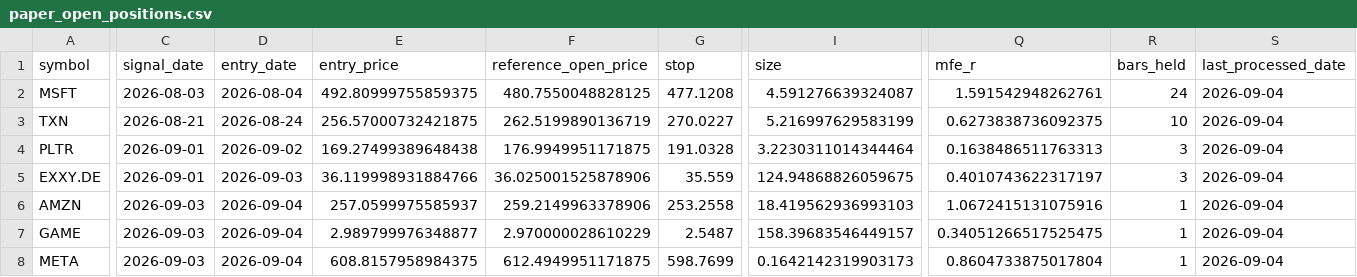
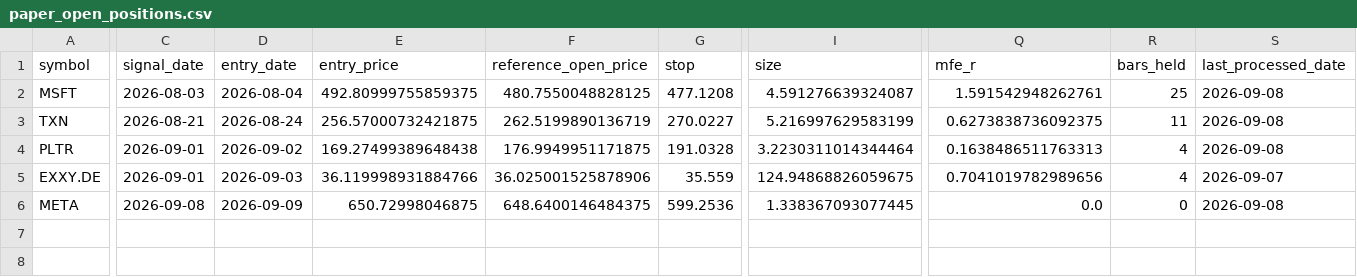
Before and after one commit to rafamarino04/portfolio-manager, a CSV file: data/paper_open_positions.csv, drawn as a sheet; only a part is shown, gaps mark what is left out; removed rows and columns are numbered as before the commit, all else as after; rows hold the shown columns only; the diff covers the shown part only; the diff names each change by its address in the sheet, - before the commit and + after, or states it on an @@ line.

```diff
--- a/data/paper_open_positions.csv
+++ b/data/paper_open_positions.csv
-R2 (bars_held): 24
+R2 (bars_held): 25
-S2:S4 (last_processed_date): 2026-09-04
+S2:S4 (last_processed_date): 2026-09-08
-R3 (bars_held): 10
+R3 (bars_held): 11
-R4:R5 (bars_held): 3
+R4:R5 (bars_held): 4
-Q5 (mfe_r): 0.4010743622317197
+Q5 (mfe_r): 0.7041019782989656
-S5 (last_processed_date): 2026-09-04
+S5 (last_processed_date): 2026-09-07
-row 6: AMZN | 2026-09-03 | 2026-09-04 | 257.0599975585937 | 259.2149963378906 | 253.2558 | 18.419562936993103 | 1.0672415131075916 | 1 | 2026-09-04
-row 7: GAME | 2026-09-03 | 2026-09-04 | 2.989799976348877 | 2.970000028610229 | 2.5487 | 158.39683546449157 | 0.34051266517525475 | 1 | 2026-09-04
-C6 (signal_date): 2026-09-03
+C6 (signal_date): 2026-09-08
-D6 (entry_date): 2026-09-04
+D6 (entry_date): 2026-09-09
-E6 (entry_price): 608.8157958984375
+E6 (entry_price): 650.72998046875
-F6 (reference_open_price): 612.4949951171875
+F6 (reference_open_price): 648.6400146484375
-G6 (stop): 598.7699
+G6 (stop): 599.2536
-I6 (size): 0.1642142319903173
+I6 (size): 1.338367093077445
-Q6 (mfe_r): 0.8604733875017804
+Q6 (mfe_r): 0.0
-R6 (bars_held): 1
+R6 (bars_held): 0
-S6 (last_processed_date): 2026-09-04
+S6 (last_processed_date): 2026-09-08
```
Also changed, not shown: 4 edited cells elsewhere in this file, data/paper_closed_trades.csv, 1 other file.
